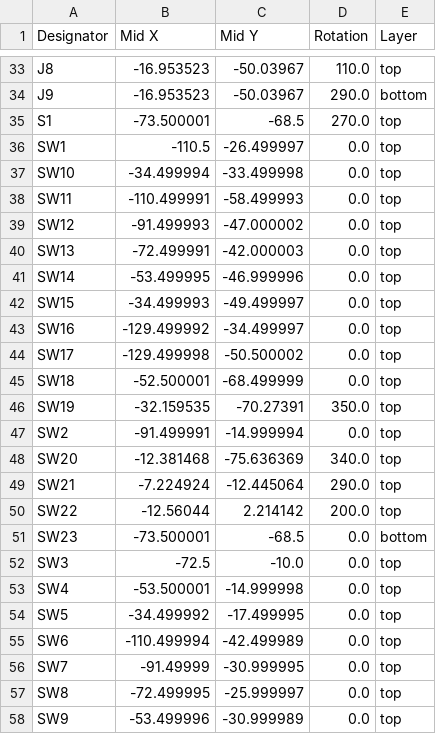
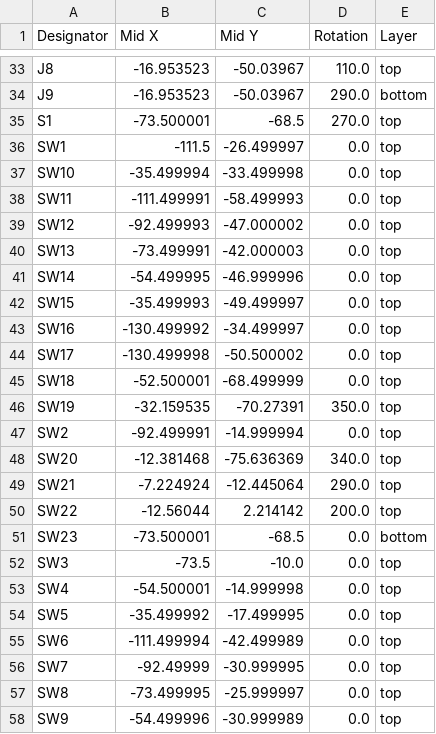
Before and after one commit to sadekbaroudi/duet-sxmy, a CSV file: pcb/production/positions.csv, drawn as a sheet; only a part is shown, gaps mark what is left out; the diff covers the shown part only.

```diff
--- a/pcb/production/positions.csv
+++ b/pcb/production/positions.csv
@@ -35,14 +35,14 @@ J9,-16.953523,-50.03967,290.0,bottom
 S1,-73.500001,-68.5,270.0,top
-SW1,-110.5,-26.499997,0.0,top
-SW10,-34.499994,-33.499998,0.0,top
-SW11,-110.499991,-58.499993,0.0,top
-SW12,-91.499993,-47.000002,0.0,top
-SW13,-72.499991,-42.000003,0.0,top
-SW14,-53.499995,-46.999996,0.0,top
-SW15,-34.499993,-49.499997,0.0,top
-SW16,-129.499992,-34.499997,0.0,top
-SW17,-129.499998,-50.500002,0.0,top
+SW1,-111.5,-26.499997,0.0,top
+SW10,-35.499994,-33.499998,0.0,top
+SW11,-111.499991,-58.499993,0.0,top
+SW12,-92.499993,-47.000002,0.0,top
+SW13,-73.499991,-42.000003,0.0,top
+SW14,-54.499995,-46.999996,0.0,top
+SW15,-35.499993,-49.499997,0.0,top
+SW16,-130.499992,-34.499997,0.0,top
+SW17,-130.499998,-50.500002,0.0,top
 SW18,-52.500001,-68.499999,0.0,top
 SW19,-32.159535,-70.27391,350.0,top
-SW2,-91.499991,-14.999994,0.0,top
+SW2,-92.499991,-14.999994,0.0,top
 SW20,-12.381468,-75.636369,340.0,top
@@ -51,8 +51,8 @@ SW22,-12.56044,2.214142,200.0,top
 SW23,-73.500001,-68.5,0.0,bottom
-SW3,-72.5,-10.0,0.0,top
-SW4,-53.500001,-14.999998,0.0,top
-SW5,-34.499992,-17.499995,0.0,top
-SW6,-110.499994,-42.499989,0.0,top
-SW7,-91.49999,-30.999995,0.0,top
-SW8,-72.499995,-25.999997,0.0,top
-SW9,-53.499996,-30.999989,0.0,top
+SW3,-73.5,-10.0,0.0,top
+SW4,-54.500001,-14.999998,0.0,top
+SW5,-35.499992,-17.499995,0.0,top
+SW6,-111.499994,-42.499989,0.0,top
+SW7,-92.49999,-30.999995,0.0,top
+SW8,-73.499995,-25.999997,0.0,top
+SW9,-54.499996,-30.999989,0.0,top
```
Also changed, not shown: 23 edited cells elsewhere in this file, 15 other files.
